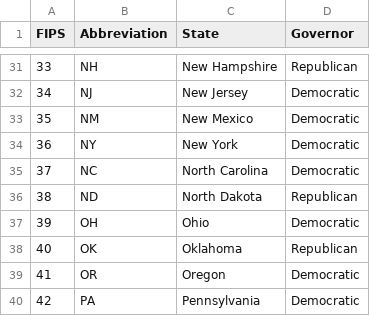
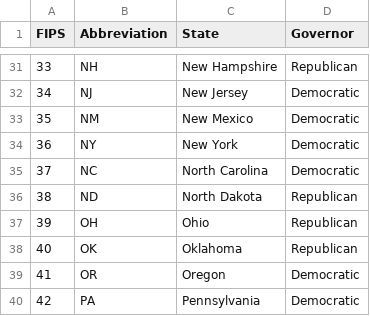
Before and after one commit to StevenLShafer/COVID19, a CSV file: Sheets/states.csv, drawn as a sheet; only a part is shown, gaps mark what is left out.

```diff
--- a/Sheets/states.csv
+++ b/Sheets/states.csv
@@ -36,3 +36,3 @@ FIPS,Abbreviation,State,Governor
 38,ND,North Dakota,Republican
-39,OH,Ohio,Democratic
+39,OH,Ohio,Republican
 40,OK,Oklahoma,Republican
```
Also changed, not shown: 16 other files.
